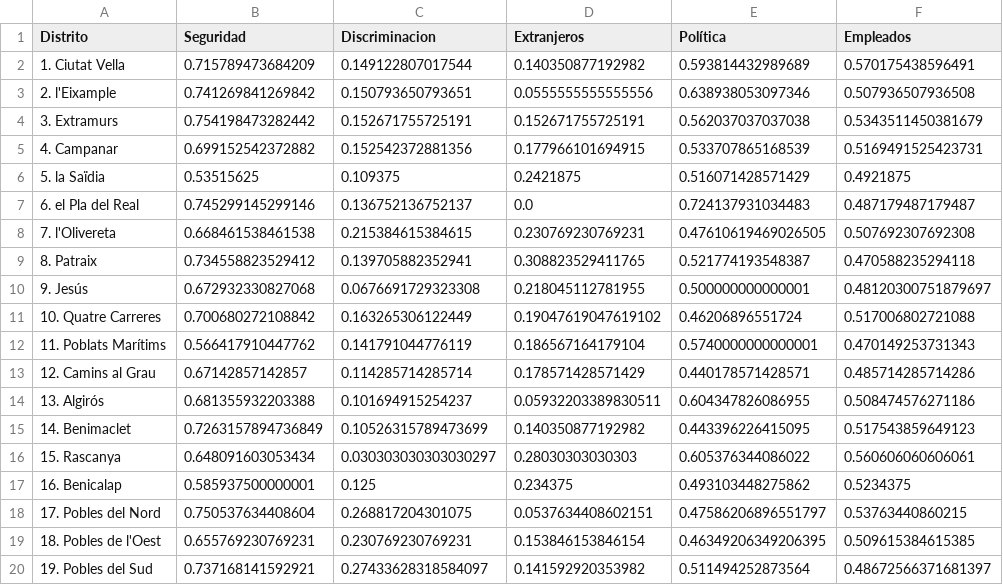
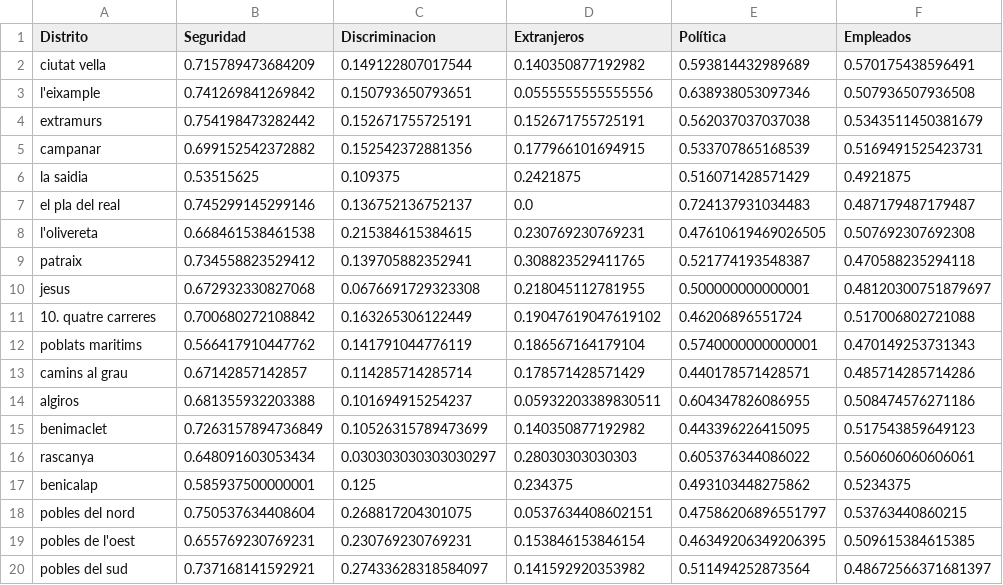
Before and after one commit to esedesam/mcd-nlp-proyecto, a CSV file: docs_Carlos/df_completo.csv, drawn as a sheet; only a part is shown; the diff names each change by its address in the sheet, - before the commit and + after, or states it on an @@ line.

Commit message:
info completa con jesus. Ahora toca zero-shot

```diff
--- a/docs_Carlos/df_completo.csv
+++ b/docs_Carlos/df_completo.csv
-A2 (Distrito): 1. Ciutat Vella
+A2 (Distrito): ciutat vella
-A3 (Distrito): 2. l'Eixample
+A3 (Distrito): l'eixample
-A4 (Distrito): 3. Extramurs
+A4 (Distrito): extramurs
-A5 (Distrito): 4. Campanar
+A5 (Distrito): campanar
-A6 (Distrito): 5. la Saïdia
+A6 (Distrito): la saidia
-A7 (Distrito): 6. el Pla del Real
+A7 (Distrito): el pla del real
-A8 (Distrito): 7. l'Olivereta
+A8 (Distrito): l'olivereta
-A9 (Distrito): 8. Patraix
+A9 (Distrito): patraix
-A10 (Distrito): 9. Jesús
+A10 (Distrito): jesus
-A11 (Distrito): 10. Quatre Carreres
+A11 (Distrito): 10. quatre carreres
-A12 (Distrito): 11. Poblats Marítims
+A12 (Distrito): poblats maritims
-A13 (Distrito): 12. Camins al Grau
+A13 (Distrito): camins al grau
-A14 (Distrito): 13. Algirós
+A14 (Distrito): algiros
-A15 (Distrito): 14. Benimaclet
+A15 (Distrito): benimaclet
-A16 (Distrito): 15. Rascanya
+A16 (Distrito): rascanya
-A17 (Distrito): 16. Benicalap
+A17 (Distrito): benicalap
-A18 (Distrito): 17. Pobles del Nord
+A18 (Distrito): pobles del nord
-A19 (Distrito): 18. Pobles de l'Oest
+A19 (Distrito): pobles de l'oest
-A20 (Distrito): 19. Pobles del Sud
+A20 (Distrito): pobles del sud
```
Also changed, not shown: 1 other file.
